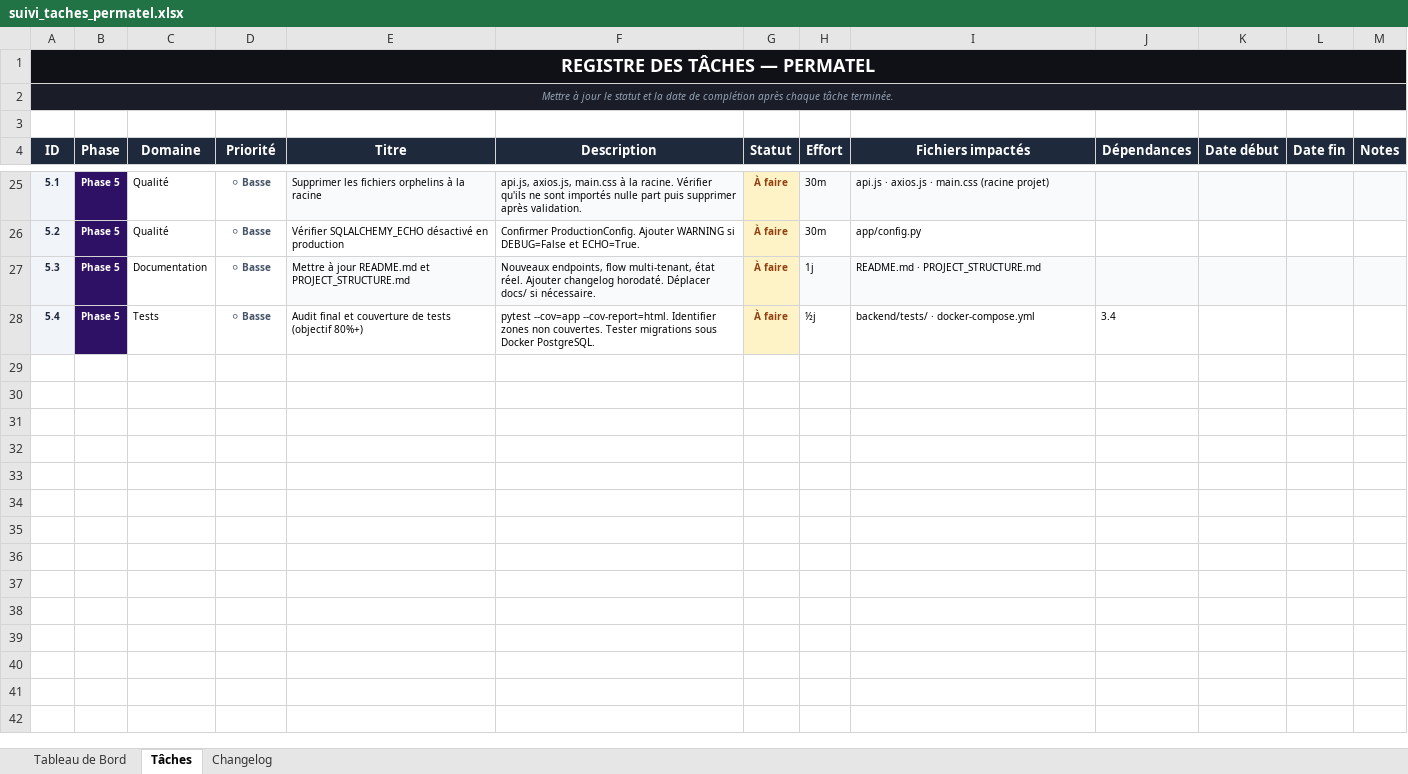
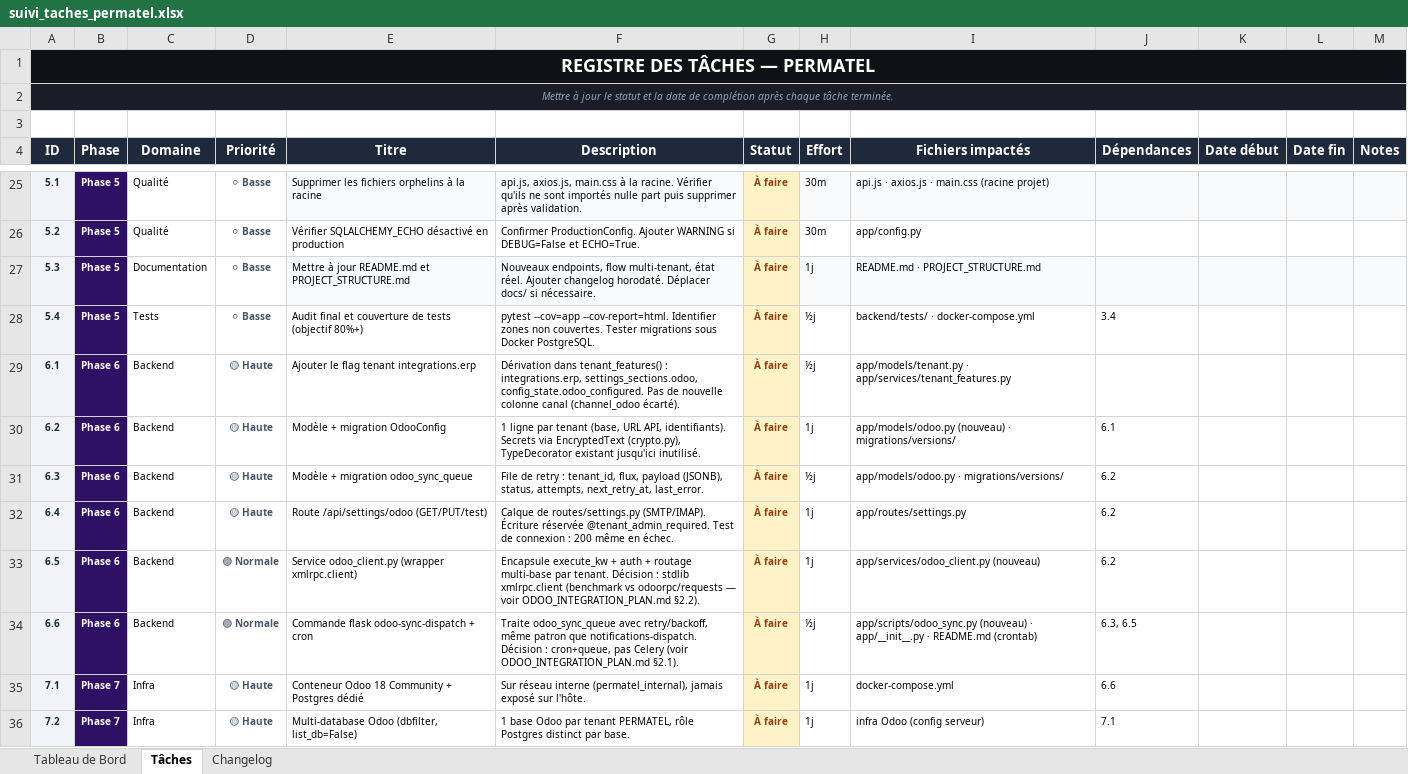
Before and after one commit to sokobla/permatel, an Excel workbook: docs/suivi_taches_permatel.xlsx, sheet Tâches, drawn as a sheet; only a part is shown, gaps mark what is left out; values as stored, in another font and other column widths than the file's, no borders; charts and pictures not drawn; the diff covers the shown part only; the diff names each change by its address in the sheet, - before the commit and + after, or states it on an @@ line.

```diff
--- a/docs/suivi_taches_permatel.xlsx (sheet Tâches)
+++ b/docs/suivi_taches_permatel.xlsx (sheet Tâches)
-B1:M1 fill: #0F1117
+B1:M1 fill: none
-B2:M2 fill: #1A1D27
+B2:M2 fill: none
+row 29: 6.1 | Phase 6 | Backend | 🟡 Haute | Ajouter le flag tenant integrations.erp | Dérivation dans tenant_features() : integrations.erp, settings_sections.odoo, config_state.odoo_configured. Pas de nouvelle colonne canal (channel_odoo écarté). | À faire | ½j | app/models/tenant.py · app/services/tenant_features.py
+row 30: 6.2 | Phase 6 | Backend | 🟡 Haute | Modèle + migration OdooConfig | 1 ligne par tenant (base, URL API, identifiants). Secrets via EncryptedText (crypto.py), TypeDecorator existant jusqu'ici inutilisé. | À faire | 1j | app/models/odoo.py (nouveau) · migrations/versions/ | 6.1
+row 31: 6.3 | Phase 6 | Backend | 🟡 Haute | Modèle + migration odoo_sync_queue | File de retry : tenant_id, flux, payload (JSONB), status, attempts, next_retry_at, last_error. | À faire | ½j | app/models/odoo.py · migrations/versions/ | 6.2
+row 32: 6.4 | Phase 6 | Backend | 🟡 Haute | Route /api/settings/odoo (GET/PUT/test) | Calque de routes/settings.py (SMTP/IMAP). Écriture réservée @tenant_admin_required. Test de connexion : 200 même en échec. | À faire | 1j | app/routes/settings.py | 6.2
+row 33: 6.5 | Phase 6 | Backend | 🟢 Normale | Service odoo_client.py (wrapper xmlrpc.client) | Encapsule execute_kw + auth + routage multi-base par tenant. Décision : stdlib xmlrpc.client (benchmark vs odoorpc/requests — voir ODOO_INTEGRATION_PLAN.md §2.2). | À faire | 1j | app/services/odoo_client.py (nouveau) | 6.2
+row 34: 6.6 | Phase 6 | Backend | 🟢 Normale | Commande flask odoo-sync-dispatch + cron | Traite odoo_sync_queue avec retry/backoff, même patron que notifications-dispatch. Décision : cron+queue, pas Celery (voir ODOO_INTEGRATION_PLAN.md §2.1). | À faire | ½j | app/scripts/odoo_sync.py (nouveau) · app/__init__.py · README.md (crontab) | 6.3, 6.5
+row 35: 7.1 | Phase 7 | Infra | 🟡 Haute | Conteneur Odoo 18 Community + Postgres dédié | Sur réseau interne (permatel_internal), jamais exposé sur l'hôte. | À faire | 1j | docker-compose.yml | 6.6
+row 36: 7.2 | Phase 7 | Infra | 🟡 Haute | Multi-database Odoo (dbfilter, list_db=False) | 1 base Odoo par tenant PERMATEL, rôle Postgres distinct par base. | À faire | 1j | infra Odoo (config serveur) | 7.1
```
Also changed, not shown: 37 added rows elsewhere in this sheet, sheet Tableau de Bord, sheet Changelog, charts or pictures, 26 other files.
